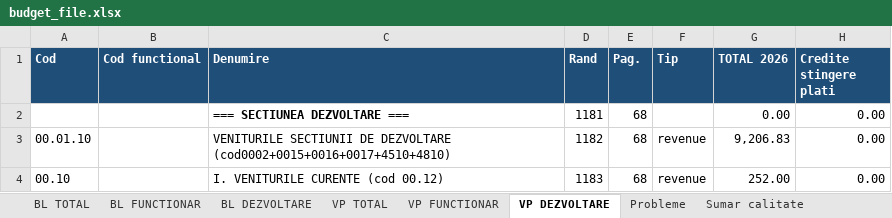
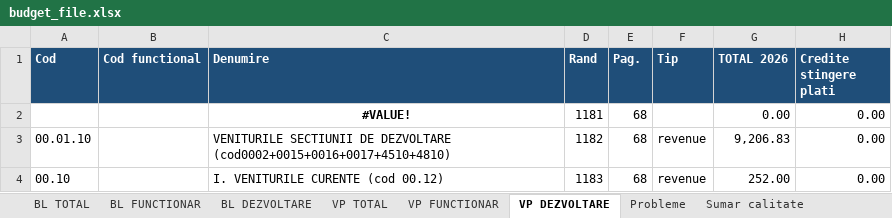
Before and after one commit to danadrianparaschiv/bugete-locale-romania, an Excel workbook: data/2026/01-alba/1017-alba-iulia/budget_file.xlsx, sheet VP DEZVOLTARE, drawn as a sheet; only a part is shown; values as stored, in another font and other column widths than the file's, no borders; formulas without a stored value are shown as written; the diff names each change by its address in the sheet, - before the commit and + after, or states it on an @@ line.

```diff
--- a/data/2026/01-alba/1017-alba-iulia/budget_file.xlsx (sheet VP DEZVOLTARE)
+++ b/data/2026/01-alba/1017-alba-iulia/budget_file.xlsx (sheet VP DEZVOLTARE)
-C2 (Denumire): === SECTIUNEA DEZVOLTARE ===
+C2 (Denumire): #VALUE!
-C2 alignment: left
+C2 alignment: center
```
Also changed, not shown: sheet VP FUNCTIONAR, sheet VP TOTAL, sheet BL DEZVOLTARE, sheet BL FUNCTIONAR, sheet BL TOTAL, 12 other files.
